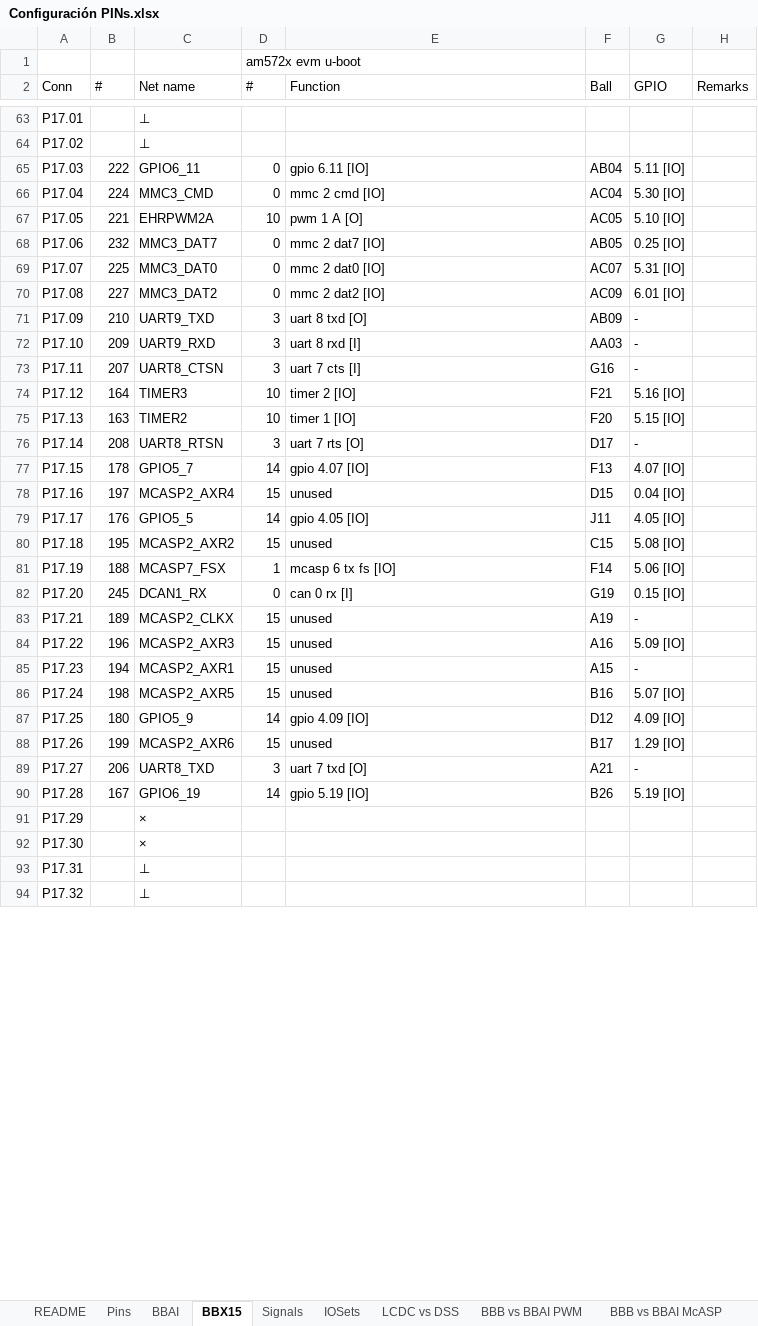
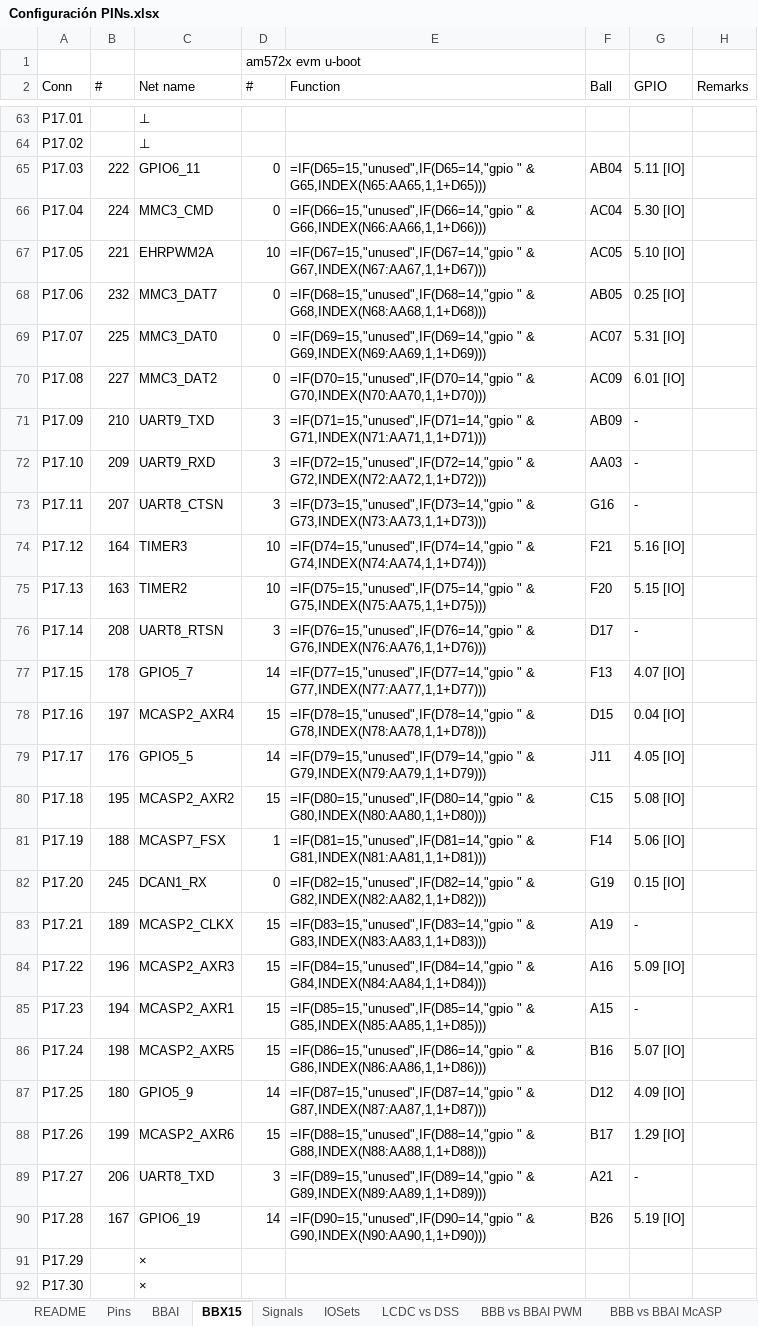
Before and after one commit to Andresitositoses/BeagleboneAI-utils, an Excel workbook: doc/Configuración PINs.xlsx, sheet BBX15, drawn as a sheet; only a part is shown, gaps mark what is left out; the shorter side is filled out with more unchanged rows; values as stored, in another font and other column widths than the file's, no cell formats; formulas without a stored value are shown as written; conditional formats not drawn; the diff covers the shown part only; the diff names each change by its address in the sheet, - before the commit and + after, or states it on an @@ line.

```diff
--- a/doc/Configuración PINs.xlsx (sheet BBX15)
+++ b/doc/Configuración PINs.xlsx (sheet BBX15)
-E65 (Function): gpio 6.11 [IO]
+E65 (Function): =IF(D65=15,"unused",IF(D65=14,"gpio " & G65,INDEX(N65:AA65,1,1+D65)))
-E66 (Function): mmc 2 cmd [IO]
+E66 (Function): =IF(D66=15,"unused",IF(D66=14,"gpio " & G66,INDEX(N66:AA66,1,1+D66)))
-E67 (Function): pwm 1 A [O]
+E67 (Function): =IF(D67=15,"unused",IF(D67=14,"gpio " & G67,INDEX(N67:AA67,1,1+D67)))
-E68 (Function): mmc 2 dat7 [IO]
+E68 (Function): =IF(D68=15,"unused",IF(D68=14,"gpio " & G68,INDEX(N68:AA68,1,1+D68)))
-E69 (Function): mmc 2 dat0 [IO]
+E69 (Function): =IF(D69=15,"unused",IF(D69=14,"gpio " & G69,INDEX(N69:AA69,1,1+D69)))
-E70 (Function): mmc 2 dat2 [IO]
+E70 (Function): =IF(D70=15,"unused",IF(D70=14,"gpio " & G70,INDEX(N70:AA70,1,1+D70)))
-E71 (Function): uart 8 txd [O]
+E71 (Function): =IF(D71=15,"unused",IF(D71=14,"gpio " & G71,INDEX(N71:AA71,1,1+D71)))
-E72 (Function): uart 8 rxd [I]
+E72 (Function): =IF(D72=15,"unused",IF(D72=14,"gpio " & G72,INDEX(N72:AA72,1,1+D72)))
-E73 (Function): uart 7 cts [I]
+E73 (Function): =IF(D73=15,"unused",IF(D73=14,"gpio " & G73,INDEX(N73:AA73,1,1+D73)))
-E74 (Function): timer 2 [IO]
+E74 (Function): =IF(D74=15,"unused",IF(D74=14,"gpio " & G74,INDEX(N74:AA74,1,1+D74)))
-E75 (Function): timer 1 [IO]
+E75 (Function): =IF(D75=15,"unused",IF(D75=14,"gpio " & G75,INDEX(N75:AA75,1,1+D75)))
-E76 (Function): uart 7 rts [O]
+E76 (Function): =IF(D76=15,"unused",IF(D76=14,"gpio " & G76,INDEX(N76:AA76,1,1+D76)))
-E77 (Function): gpio 4.07 [IO]
+E77 (Function): =IF(D77=15,"unused",IF(D77=14,"gpio " & G77,INDEX(N77:AA77,1,1+D77)))
-E78 (Function): unused
+E78 (Function): =IF(D78=15,"unused",IF(D78=14,"gpio " & G78,INDEX(N78:AA78,1,1+D78)))
-E79 (Function): gpio 4.05 [IO]
+E79 (Function): =IF(D79=15,"unused",IF(D79=14,"gpio " & G79,INDEX(N79:AA79,1,1+D79)))
-E80 (Function): unused
+E80 (Function): =IF(D80=15,"unused",IF(D80=14,"gpio " & G80,INDEX(N80:AA80,1,1+D80)))
-E81 (Function): mcasp 6 tx fs [IO]
+E81 (Function): =IF(D81=15,"unused",IF(D81=14,"gpio " & G81,INDEX(N81:AA81,1,1+D81)))
-E82 (Function): can 0 rx [I]
+E82 (Function): =IF(D82=15,"unused",IF(D82=14,"gpio " & G82,INDEX(N82:AA82,1,1+D82)))
-E83 (Function): unused
+E83 (Function): =IF(D83=15,"unused",IF(D83=14,"gpio " & G83,INDEX(N83:AA83,1,1+D83)))
-E84 (Function): unused
+E84 (Function): =IF(D84=15,"unused",IF(D84=14,"gpio " & G84,INDEX(N84:AA84,1,1+D84)))
-E85 (Function): unused
+E85 (Function): =IF(D85=15,"unused",IF(D85=14,"gpio " & G85,INDEX(N85:AA85,1,1+D85)))
-E86 (Function): unused
+E86 (Function): =IF(D86=15,"unused",IF(D86=14,"gpio " & G86,INDEX(N86:AA86,1,1+D86)))
-E87 (Function): gpio 4.09 [IO]
+E87 (Function): =IF(D87=15,"unused",IF(D87=14,"gpio " & G87,INDEX(N87:AA87,1,1+D87)))
-E88 (Function): unused
+E88 (Function): =IF(D88=15,"unused",IF(D88=14,"gpio " & G88,INDEX(N88:AA88,1,1+D88)))
-E89 (Function): uart 7 txd [O]
+E89 (Function): =IF(D89=15,"unused",IF(D89=14,"gpio " & G89,INDEX(N89:AA89,1,1+D89)))
-E90 (Function): gpio 5.19 [IO]
+E90 (Function): =IF(D90=15,"unused",IF(D90=14,"gpio " & G90,INDEX(N90:AA90,1,1+D90)))
```
Also changed, not shown: 143 edited cells elsewhere in this sheet, sheet BBAI, sheet Pins, sheet SPI, sheet IOSets, sheet README, sheet Signals, cell formats, 3 other files.
